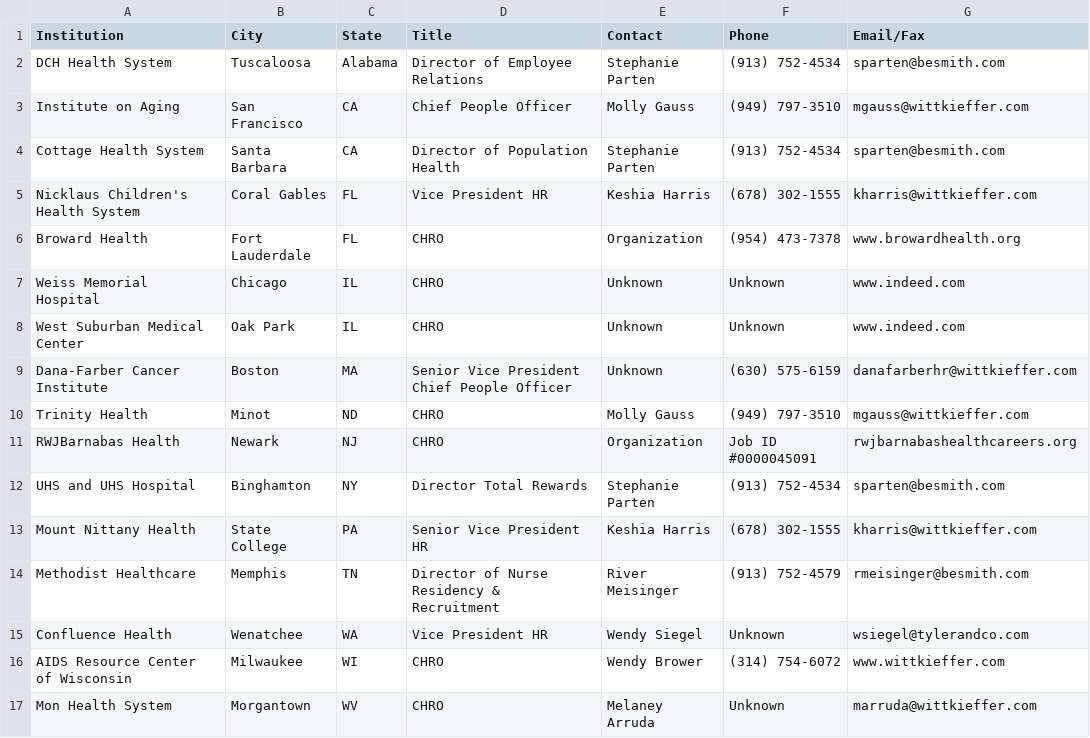
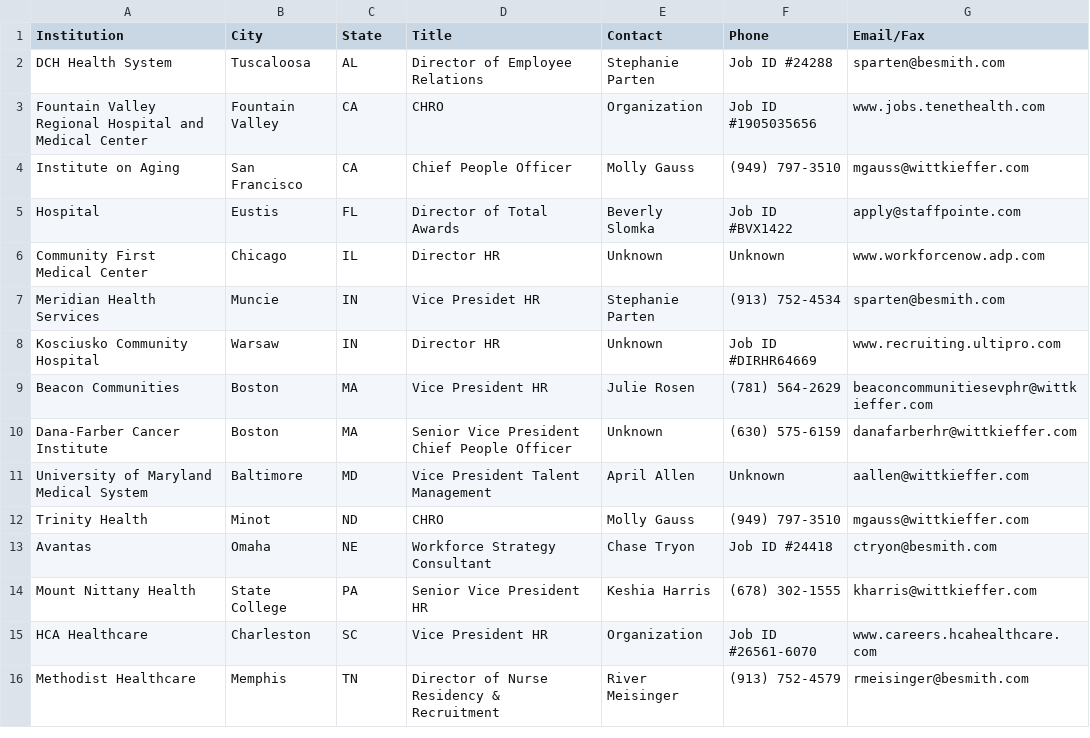
Before and after one commit to bcolosi/NSI-Website-2019, a CSV file: Documents/Lifeline/CHRO_lifeline.csv, drawn as a sheet.

```diff
--- a/Documents/Lifeline/CHRO_lifeline.csv
+++ b/Documents/Lifeline/CHRO_lifeline.csv
@@ -1,17 +1,16 @@
 Institution,City,State,Title,Contact,Phone,Email/Fax
-DCH Health System,Tuscaloosa,Alabama,Director of Employee Relations,Stephanie Parten,(913) 752-4534,sparten@besmith.com
+DCH Health System,Tuscaloosa,AL,Director of Employee Relations,Stephanie Parten,Job ID #24288,sparten@besmith.com
+Fountain Valley Regional Hospital and Medical Center,Fountain Valley,CA,CHRO,Organization,Job ID #1905035656,www.jobs.tenethealth.com
 Institute on Aging,San Francisco,CA,Chief People Officer,Molly Gauss,(949) 797-3510,mgauss@wittkieffer.com
-Cottage Health System,Santa Barbara,CA,Director of Population Health,Stephanie Parten,(913) 752-4534,sparten@besmith.com
-Nicklaus Children's Health System,Coral Gables,FL,Vice President HR,Keshia Harris,(678) 302-1555,kharris@wittkieffer.com
-Broward Health,Fort Lauderdale,FL,CHRO,Organization,(954) 473-7378,www.browardhealth.org
-Weiss Memorial Hospital,Chicago,IL,CHRO,Unknown,Unknown,www.indeed.com
-West Suburban Medical Center,Oak Park,IL,CHRO,Unknown,Unknown,www.indeed.com
+Hospital,Eustis,FL,Director of Total Awards,Beverly Slomka,Job ID #BVX1422,apply@staffpointe.com
+Community First Medical Center,Chicago,IL,Director HR,Unknown,Unknown,www.workforcenow.adp.com
+Meridian Health Services,Muncie,IN,Vice Presidet HR,Stephanie Parten,(913) 752-4534,sparten@besmith.com
+Kosciusko Community Hospital,Warsaw ,IN,Director HR,Unknown,Job ID #DIRHR64669,www.recruiting.ultipro.com
+Beacon Communities,Boston,MA,Vice President HR,Julie Rosen,(781) 564-2629,beaconcommunitiesevphr@wittkieffer.com
 Dana-Farber Cancer Institute,Boston,MA,Senior Vice President Chief People Officer,Unknown,(630) 575-6159,danafarberhr@wittkieffer.com
+University of Maryland Medical System,Baltimore,MD,Vice President Talent Management,April Allen,Unknown,aallen@wittkieffer.com
 Trinity Health,Minot,ND,CHRO,Molly Gauss,(949) 797-3510,mgauss@wittkieffer.com
-RWJBarnabas Health,Newark,NJ,CHRO,Organization,Job ID #0000045091,rwjbarnabashealthcareers.org
-UHS and UHS Hospital,Binghamton,NY,Director Total Rewards,Stephanie Parten,(913) 752-4534,sparten@besmith.com
+Avantas,Omaha,NE,Workforce Strategy Consultant,Chase Tryon,Job ID #24418,ctryon@besmith.com
 Mount Nittany Health,State College,PA,Senior Vice President HR,Keshia Harris,(678) 302-1555,kharris@wittkieffer.com
+HCA Healthcare,Charleston,SC,Vice President HR,Organization,Job ID #26561-6070,www.careers.hcahealthcare.com
 Methodist Healthcare,Memphis,TN,Director of Nurse Residency & Recruitment,River Meisinger,(913) 752-4579,rmeisinger@besmith.com
-Confluence Health,Wenatchee,WA,Vice President HR,Wendy Siegel,Unknown,wsiegel@tylerandco.com
-AIDS Resource Center of Wisconsin,Milwaukee,WI,CHRO,Wendy Brower,(314) 754-6072,www.wittkieffer.com
-Mon Health System,Morgantown,WV,CHRO,Melaney Arruda,Unknown,marruda@wittkieffer.com
```
Also changed, not shown: Documents/Lifeline/CEO-COO_lifeline.csv, Documents/Lifeline/CFO_lifeline.csv, 21 other files.
